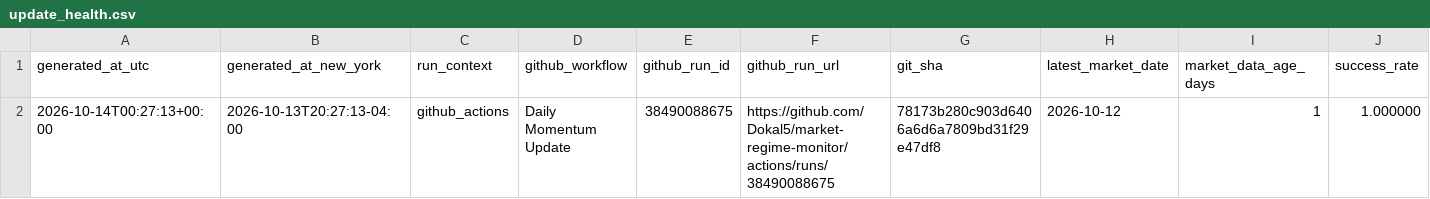
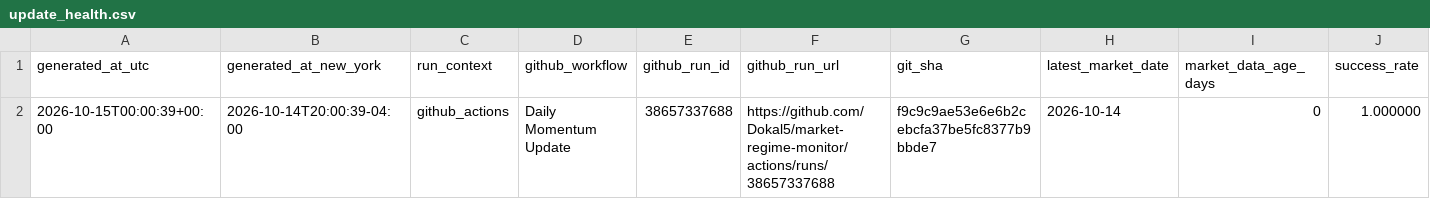
Before and after one commit to Dokal5/market-regime-monitor, a CSV file: outputs/update_health.csv, drawn as a sheet; only a part is shown; removed rows and columns are numbered as before the commit, all else as after; rows hold the shown columns only; the diff names each change by its address in the sheet, - before the commit and + after, or states it on an @@ line.

```diff
--- a/outputs/update_health.csv
+++ b/outputs/update_health.csv
-row 2: 2026-10-14T00:27:13+00:00 | 2026-10-13T20:27:13-04:00 | github_actions | Daily Momentum Update | 38490088675 | https://github.com/Dokal5/market-regime-monitor/actions/runs/38490088675 | 78173b280c903d6406a6d6a7809bd31f29e47df8 | 2026-10-12 | 1 | 1.000000
+row 2: 2026-10-15T00:00:39+00:00 | 2026-10-14T20:00:39-04:00 | github_actions | Daily Momentum Update | 38657337688 | https://github.com/Dokal5/market-regime-monitor/actions/runs/38657337688 | f9c9c9ae53e6e6b2cebcfa37be5fc8377b9bbde7 | 2026-10-14 | 0 | 1.000000
```
Also changed, not shown: outputs/data_quality.csv, outputs/history/industry_rotation_history.csv, 8 other files.
